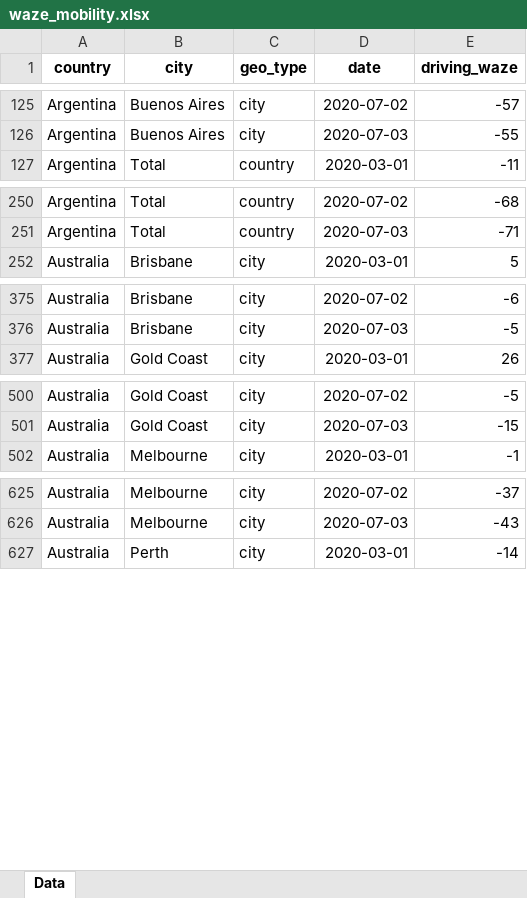
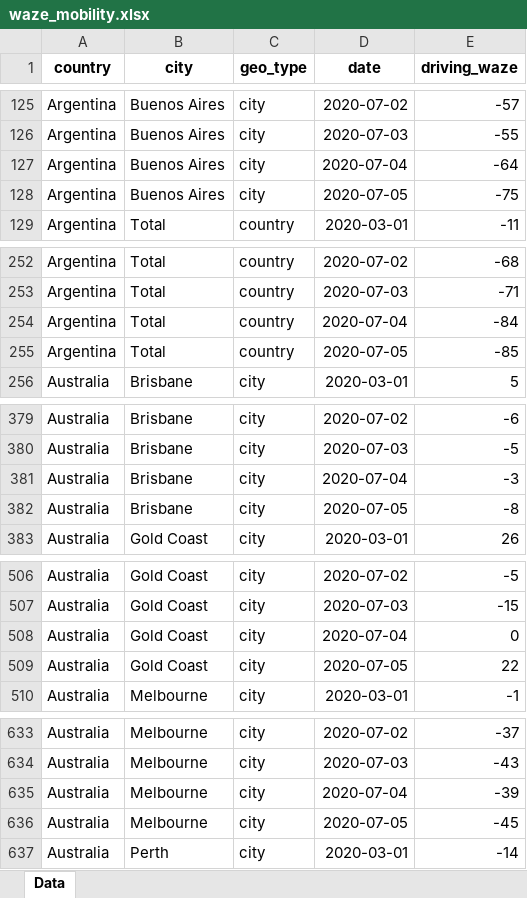
Before and after one commit to ActiveConclusion/COVID19_mobility, an Excel workbook: waze_reports/waze_mobility.xlsx, sheet Data, drawn as a sheet; only a part is shown, gaps mark what is left out; values as stored, in another font and other column widths than the file's, no borders; the diff covers the shown part only; the diff names each change by its address in the sheet, - before the commit and + after, or states it on an @@ line.

Commit message:
Update data

```diff
--- a/waze_reports/waze_mobility.xlsx (sheet Data)
+++ b/waze_reports/waze_mobility.xlsx (sheet Data)
+row 127: Argentina | Buenos Aires | city | 2020-07-04 | -64
+row 128: Argentina | Buenos Aires | city | 2020-07-05 | -75
+row 254: Argentina | Total | country | 2020-07-04 | -84
+row 255: Argentina | Total | country | 2020-07-05 | -85
+row 381: Australia | Brisbane | city | 2020-07-04 | -3
+row 382: Australia | Brisbane | city | 2020-07-05 | -8
+row 508: Australia | Gold Coast | city | 2020-07-04 | 0
+row 509: Australia | Gold Coast | city | 2020-07-05 | 22
+row 635: Australia | Melbourne | city | 2020-07-04 | -39
+row 636: Australia | Melbourne | city | 2020-07-05 | -45
```
Also changed, not shown: 357 added rows elsewhere in this sheet, summary_reports/summary_report_countries.xlsx, 3 other files.
